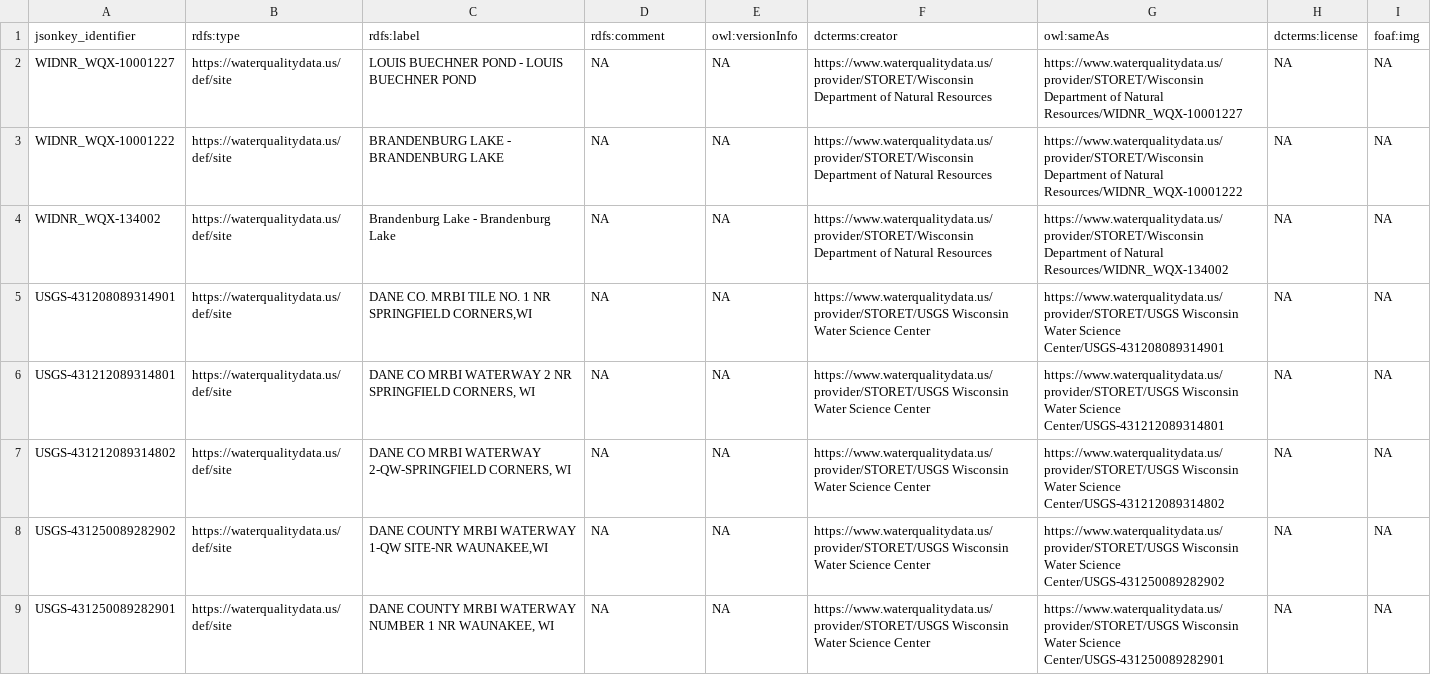
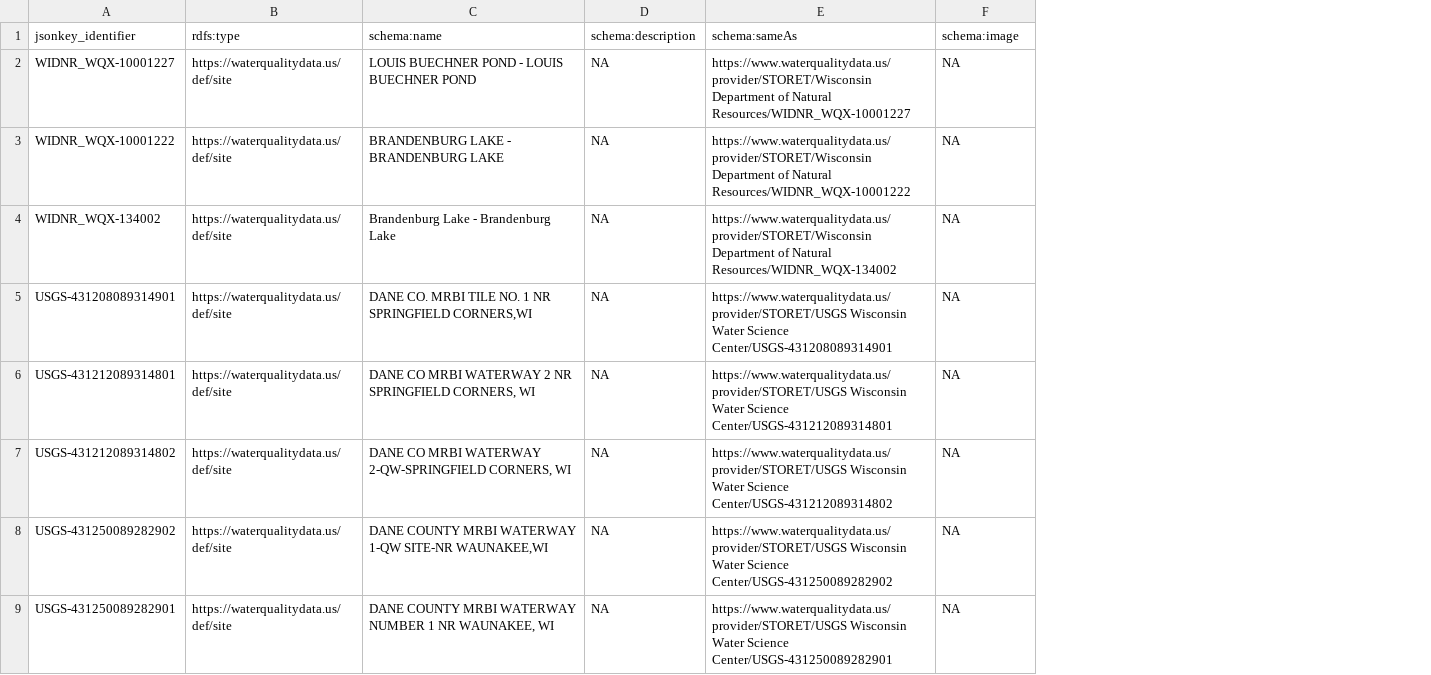
Before and after one commit to opengeospatial/ELFIE, a TSV file: data/huc12obs/usgs_wqp_huc12obs.tsv, drawn as a sheet; only a part is shown; removed rows and columns are numbered as before the commit, all else as after; the diff names each change by its address in the sheet, - before the commit and + after, or states it on an @@ line.

```diff
--- a/data/huc12obs/usgs_wqp_huc12obs.tsv
+++ b/data/huc12obs/usgs_wqp_huc12obs.tsv
-column E (owl:versionInfo), rows 2-9: all NA
-column F (dcterms:creator), rows 2-9: https://www.waterqualitydata.us/provider/STORET/Wisconsin Department of Natural Resources | https://www.waterqualitydata.us/provider/STORET/Wisconsin Department of Natural Resources | https://www.waterqualitydata.us/provider/STORET/Wisconsin Department of Natural Resources | https://www.waterqualitydata.us/provider/STORET/USGS Wisconsin Water Science Center | https://www.waterqualitydata.us/provider/STORET/USGS Wisconsin Water Science Center | https://www.waterqualitydata.us/provider/STORET/USGS Wisconsin Water Science Center | https://www.waterqualitydata.us/provider/STORET/USGS Wisconsin Water Science Center | https://www.waterqualitydata.us/provider/STORET/USGS Wisconsin Water Science Center
-column I (foaf:img), rows 2-9: all NA
-C1: rdfs:label
+C1: schema:name
-D1: rdfs:comment
+D1: schema:description
-E1: owl:sameAs
+E1: schema:sameAs
-F1: dcterms:license
+F1: schema:image
```
Also changed, not shown: data/huc12obs/usgs_huc_huc12obs.tsv, data/huc12obs/usgs_nhdplusflowline_huc12obs.tsv, 21 other files.
